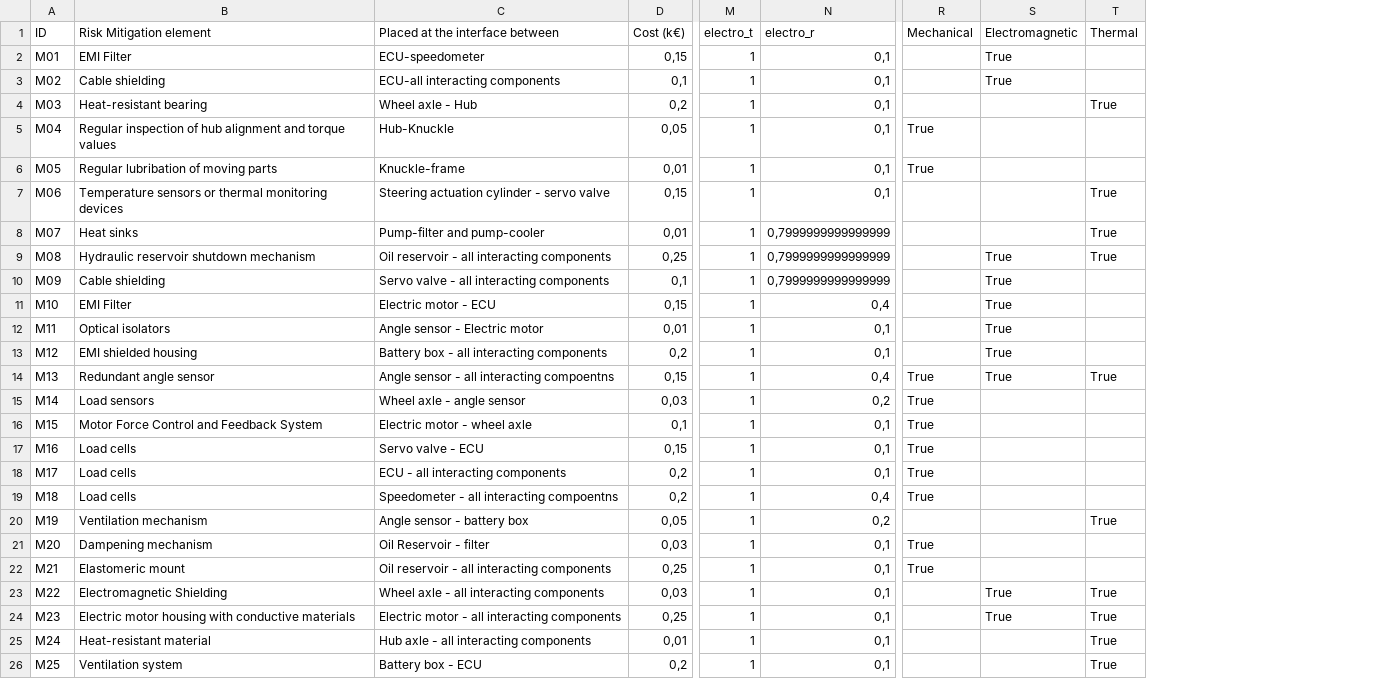
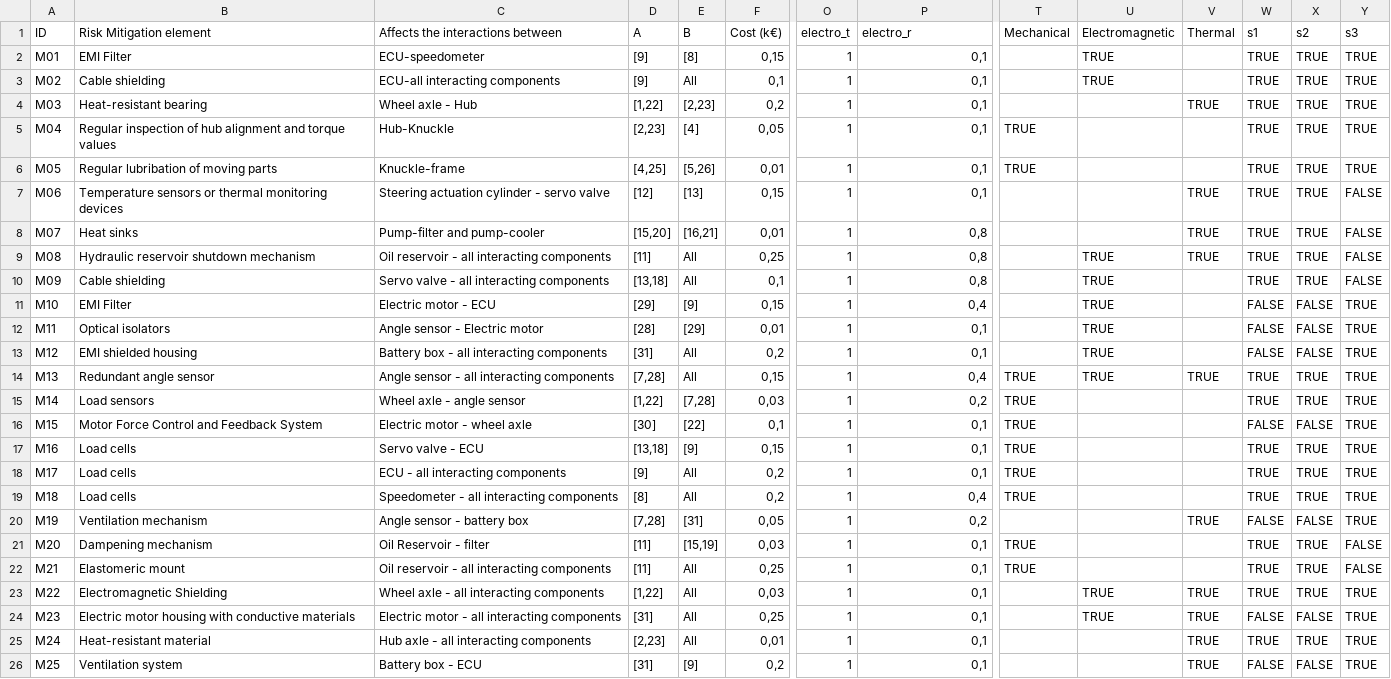
Before and after one commit to inigoalonso/dsm2023, a CSV file: data/Mitigations.csv, drawn as a sheet; only a part is shown, gaps mark what is left out; addresses are those after the commit; the diff names each change by its address in the sheet, - before the commit and + after, or states it on an @@ line.

Commit message:
mitigations

```diff
--- a/data/Mitigations.csv
+++ b/data/Mitigations.csv
+column D (A), rows 2-26: [9] | [9] | [1,22] | [2,23] | [4,25] | [12] | [15,20] | [11] | [13,18] | [29] | [28] | [31] | [7,28] | [1,22] | [30] | [13,18] | [9] | [8] | [7,28] | [11] | [11] | [1,22] | [31] | [2,23] | [31]
+column E (B), rows 2-26: [8] | All | [2,23] | [4] | [5,26] | [13] | [16,21] | All | All | [9] | [29] | All | All | [7,28] | [22] | [9] | All | All | [31] | [15,19] | All | All | All | All | [9]
+column W (s1), rows 2-26: TRUE | TRUE | TRUE | TRUE | TRUE | TRUE | TRUE | TRUE | TRUE | FALSE | FALSE | FALSE | TRUE | TRUE | FALSE | TRUE | TRUE | TRUE | FALSE | TRUE | TRUE | TRUE | FALSE | TRUE | FALSE
+column X (s2), rows 2-26: TRUE | TRUE | TRUE | TRUE | TRUE | TRUE | TRUE | TRUE | TRUE | FALSE | FALSE | FALSE | TRUE | TRUE | FALSE | TRUE | TRUE | TRUE | FALSE | TRUE | TRUE | TRUE | FALSE | TRUE | FALSE
+column Y (s3), rows 2-26: TRUE | TRUE | TRUE | TRUE | TRUE | FALSE | FALSE | FALSE | FALSE | TRUE | TRUE | TRUE | TRUE | TRUE | TRUE | TRUE | TRUE | TRUE | TRUE | FALSE | FALSE | TRUE | TRUE | TRUE | TRUE
-C1: Placed at the interface between
+C1: Affects the interactions between
-U2:U3 (Electromagnetic): True
+U2:U3 (Electromagnetic): TRUE
-V4 (Thermal): True
+V4 (Thermal): TRUE
-T5:T6 (Mechanical): True
+T5:T6 (Mechanical): TRUE
-V7:V9 (Thermal): True
+V7:V9 (Thermal): TRUE
-P8:P10 (electro_r): 0,7999999999999999
+P8:P10 (electro_r): 0,8
-U9:U14 (Electromagnetic): True
+U9:U14 (Electromagnetic): TRUE
-C14 (Affects the interactions between): Angle sensor - all interacting compoentns
+C14 (Affects the interactions between): Angle sensor - all interacting components
-T14:T19 (Mechanical): True
+T14:T19 (Mechanical): TRUE
-V14 (Thermal): True
+V14 (Thermal): TRUE
-C19 (Affects the interactions between): Speedometer - all interacting compoentns
+C19 (Affects the interactions between): Speedometer - all interacting components
-V20 (Thermal): True
+V20 (Thermal): TRUE
-T21:T22 (Mechanical): True
+T21:T22 (Mechanical): TRUE
-U23:U24 (Electromagnetic): True
+U23:U24 (Electromagnetic): TRUE
-V23:V26 (Thermal): True
+V23:V26 (Thermal): TRUE
```
Also changed, not shown: 3 other files.
